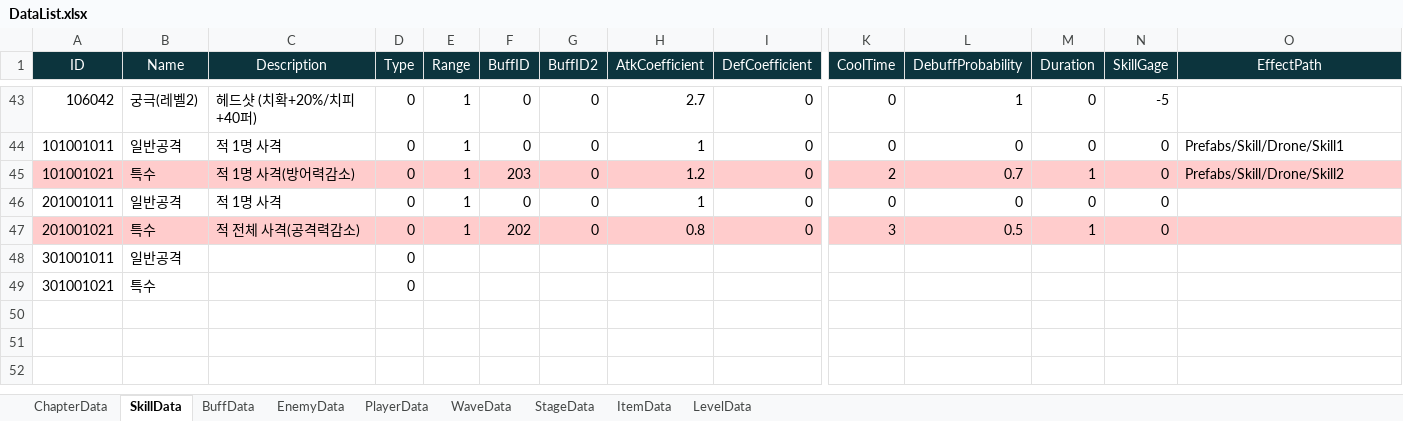
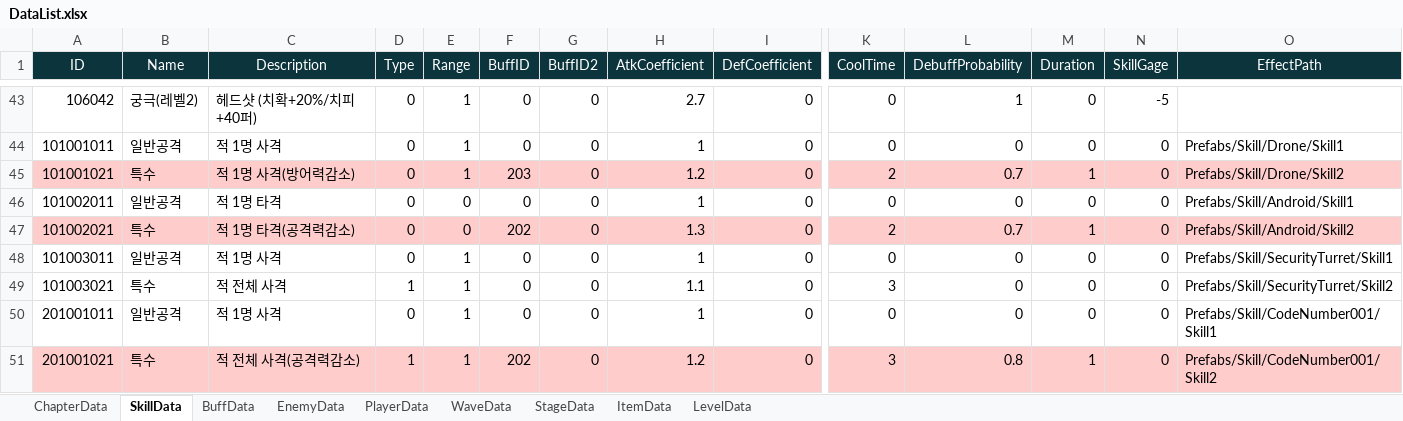
Before and after one commit to Leah001025/Purusha, an Excel workbook: Assets/RawData/DataBase/Excel/DataList.xlsx, sheet SkillData, drawn as a sheet; only a part is shown, gaps mark what is left out; values as stored, in another font and other column widths than the file's, no borders; removed rows and columns are numbered as before the commit, all else as after; rows hold the shown columns only; the diff names each change by its address in the sheet, - before the commit and + after, or states it on an @@ line.

```diff
--- a/Assets/RawData/DataBase/Excel/DataList.xlsx (sheet SkillData)
+++ b/Assets/RawData/DataBase/Excel/DataList.xlsx (sheet SkillData)
+row 46: 101002011 | 일반공격 | 적 1명 타격 | 0 | 0 | 0 | 0 | 1 | 0 | 0 | 0 | 0 | 0 | Prefabs/Skill/Android/Skill1
+row 47: 101002021 | 특수 | 적 1명 타격(공격력감소) | 0 | 0 | 202 | 0 | 1.3 | 0 | 2 | 0.7 | 1 | 0 | Prefabs/Skill/Android/Skill2
+row 48: 101003011 | 일반공격 | 적 1명 사격 | 0 | 1 | 0 | 0 | 1 | 0 | 0 | 0 | 0 | 0 | Prefabs/Skill/SecurityTurret/Skill1
+row 49: 101003021 | 특수 | 적 전체 사격 | 1 | 1 | 0 | 0 | 1.1 | 0 | 3 | 0 | 0 | 0 | Prefabs/Skill/SecurityTurret/Skill2
-O50 (EffectPath): (empty)
+O50 (EffectPath): Prefabs/Skill/CodeNumber001/Skill1
-D51 (Type): 0
+D51 (Type): 1
-H51 (AtkCoefficient): 0.8
+H51 (AtkCoefficient): 1.2
-L51 (DebuffProbability): 0.5
+L51 (DebuffProbability): 0.8
-O51 (EffectPath): (empty)
+O51 (EffectPath): Prefabs/Skill/CodeNumber001/Skill2
-row 48: 301001011 | 일반공격 |  | 0
-row 49: 301001021 | 특수 |  | 0
```
Also changed, not shown: sheet EnemyData, sheet WaveData, 27 other files.
